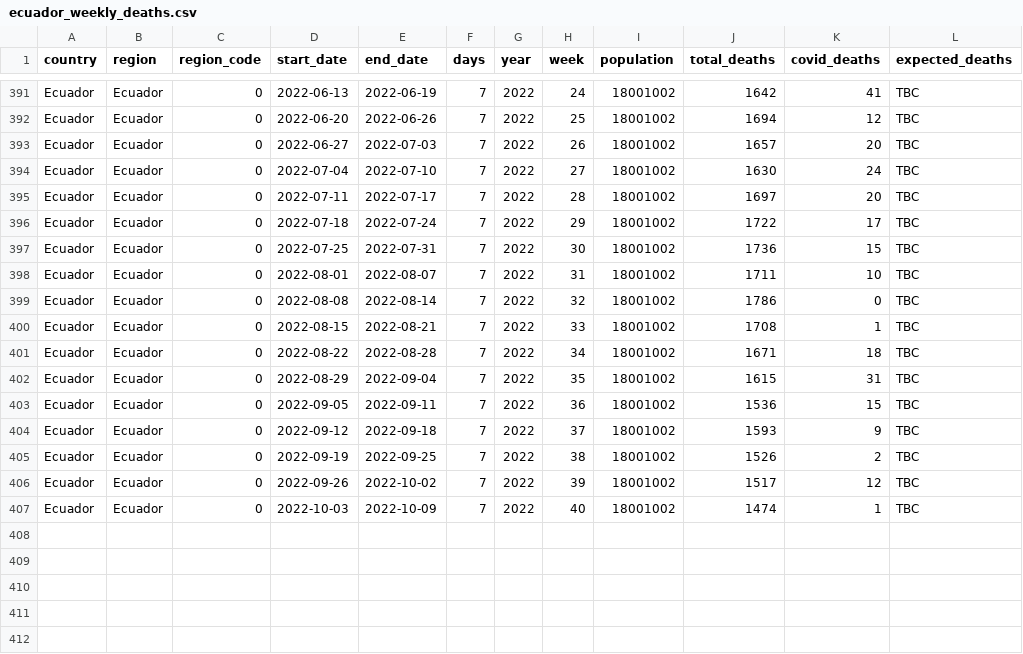
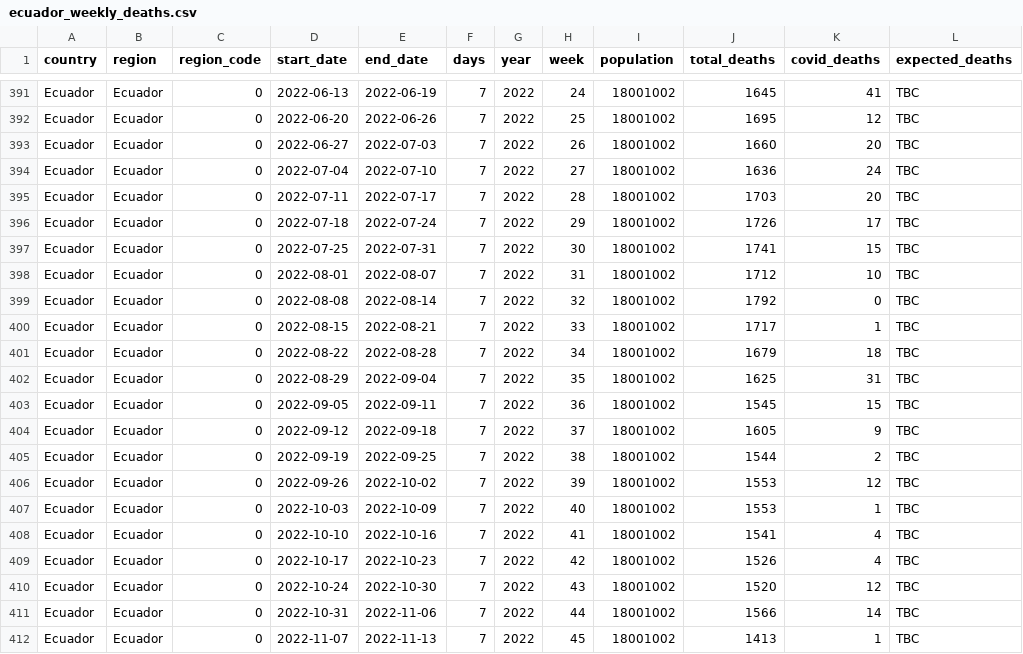
Before and after one commit to Wonlope/covid-19-excess-deaths-tracker, a CSV file: output-data/historical-deaths/ecuador_weekly_deaths.csv, drawn as a sheet; only a part is shown, gaps mark what is left out; the diff covers the shown part only.

```diff
--- a/output-data/historical-deaths/ecuador_weekly_deaths.csv
+++ b/output-data/historical-deaths/ecuador_weekly_deaths.csv
@@ -391,17 +391,22 @@
-"Ecuador","Ecuador",0,"2022-06-13","2022-06-19",7,2022,24,18001002,1642,41,"TBC"
-"Ecuador","Ecuador",0,"2022-06-20","2022-06-26",7,2022,25,18001002,1694,12,"TBC"
-"Ecuador","Ecuador",0,"2022-06-27","2022-07-03",7,2022,26,18001002,1657,20,"TBC"
-"Ecuador","Ecuador",0,"2022-07-04","2022-07-10",7,2022,27,18001002,1630,24,"TBC"
-"Ecuador","Ecuador",0,"2022-07-11","2022-07-17",7,2022,28,18001002,1697,20,"TBC"
-"Ecuador","Ecuador",0,"2022-07-18","2022-07-24",7,2022,29,18001002,1722,17,"TBC"
-"Ecuador","Ecuador",0,"2022-07-25","2022-07-31",7,2022,30,18001002,1736,15,"TBC"
-"Ecuador","Ecuador",0,"2022-08-01","2022-08-07",7,2022,31,18001002,1711,10,"TBC"
-"Ecuador","Ecuador",0,"2022-08-08","2022-08-14",7,2022,32,18001002,1786,0,"TBC"
-"Ecuador","Ecuador",0,"2022-08-15","2022-08-21",7,2022,33,18001002,1708,1,"TBC"
-"Ecuador","Ecuador",0,"2022-08-22","2022-08-28",7,2022,34,18001002,1671,18,"TBC"
-"Ecuador","Ecuador",0,"2022-08-29","2022-09-04",7,2022,35,18001002,1615,31,"TBC"
-"Ecuador","Ecuador",0,"2022-09-05","2022-09-11",7,2022,36,18001002,1536,15,"TBC"
-"Ecuador","Ecuador",0,"2022-09-12","2022-09-18",7,2022,37,18001002,1593,9,"TBC"
-"Ecuador","Ecuador",0,"2022-09-19","2022-09-25",7,2022,38,18001002,1526,2,"TBC"
-"Ecuador","Ecuador",0,"2022-09-26","2022-10-02",7,2022,39,18001002,1517,12,"TBC"
-"Ecuador","Ecuador",0,"2022-10-03","2022-10-09",7,2022,40,18001002,1474,1,"TBC"
+"Ecuador","Ecuador",0,"2022-06-13","2022-06-19",7,2022,24,18001002,1645,41,"TBC"
+"Ecuador","Ecuador",0,"2022-06-20","2022-06-26",7,2022,25,18001002,1695,12,"TBC"
+"Ecuador","Ecuador",0,"2022-06-27","2022-07-03",7,2022,26,18001002,1660,20,"TBC"
+"Ecuador","Ecuador",0,"2022-07-04","2022-07-10",7,2022,27,18001002,1636,24,"TBC"
+"Ecuador","Ecuador",0,"2022-07-11","2022-07-17",7,2022,28,18001002,1703,20,"TBC"
+"Ecuador","Ecuador",0,"2022-07-18","2022-07-24",7,2022,29,18001002,1726,17,"TBC"
+"Ecuador","Ecuador",0,"2022-07-25","2022-07-31",7,2022,30,18001002,1741,15,"TBC"
+"Ecuador","Ecuador",0,"2022-08-01","2022-08-07",7,2022,31,18001002,1712,10,"TBC"
+"Ecuador","Ecuador",0,"2022-08-08","2022-08-14",7,2022,32,18001002,1792,0,"TBC"
+"Ecuador","Ecuador",0,"2022-08-15","2022-08-21",7,2022,33,18001002,1717,1,"TBC"
+"Ecuador","Ecuador",0,"2022-08-22","2022-08-28",7,2022,34,18001002,1679,18,"TBC"
+"Ecuador","Ecuador",0,"2022-08-29","2022-09-04",7,2022,35,18001002,1625,31,"TBC"
+"Ecuador","Ecuador",0,"2022-09-05","2022-09-11",7,2022,36,18001002,1545,15,"TBC"
+"Ecuador","Ecuador",0,"2022-09-12","2022-09-18",7,2022,37,18001002,1605,9,"TBC"
+"Ecuador","Ecuador",0,"2022-09-19","2022-09-25",7,2022,38,18001002,1544,2,"TBC"
+"Ecuador","Ecuador",0,"2022-09-26","2022-10-02",7,2022,39,18001002,1553,12,"TBC"
+"Ecuador","Ecuador",0,"2022-10-03","2022-10-09",7,2022,40,18001002,1553,1,"TBC"
+"Ecuador","Ecuador",0,"2022-10-10","2022-10-16",7,2022,41,18001002,1541,4,"TBC"
+"Ecuador","Ecuador",0,"2022-10-17","2022-10-23",7,2022,42,18001002,1526,4,"TBC"
+"Ecuador","Ecuador",0,"2022-10-24","2022-10-30",7,2022,43,18001002,1520,12,"TBC"
+"Ecuador","Ecuador",0,"2022-10-31","2022-11-06",7,2022,44,18001002,1566,14,"TBC"
+"Ecuador","Ecuador",0,"2022-11-07","2022-11-13",7,2022,45,18001002,1413,1,"TBC"
```
Also changed, not shown: 79 edited cells elsewhere in this file, output-data/alternative-exports-by-non-iso-week/excess-deaths/ecuador_excess_deaths.csv, output-data/alternative-exports-by-non-iso-week/historical-deaths/ecuador_weekly_deaths.csv, 18 other files.
